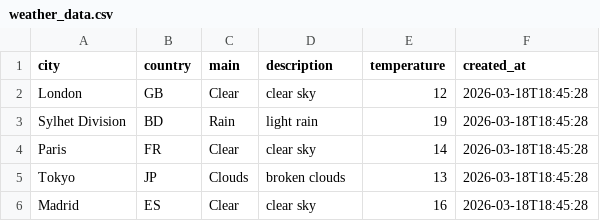
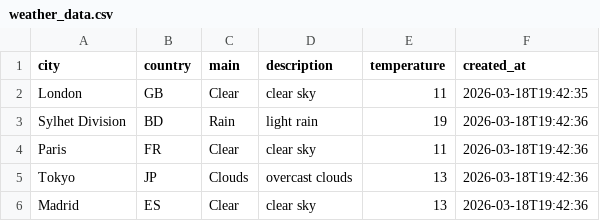
Before and after one commit to amzzz930/weather-api-integration, a CSV file: weather_data.csv, drawn as a sheet.

```diff
--- a/weather_data.csv
+++ b/weather_data.csv
@@ -1,6 +1,6 @@
 city,country,main,description,temperature,created_at
-London,GB,Clear,clear sky,12,2026-03-18T18:45:28
-Sylhet Division,BD,Rain,light rain,19,2026-03-18T18:45:28
-Paris,FR,Clear,clear sky,14,2026-03-18T18:45:28
-Tokyo,JP,Clouds,broken clouds,13,2026-03-18T18:45:28
-Madrid,ES,Clear,clear sky,16,2026-03-18T18:45:28
+London,GB,Clear,clear sky,11,2026-03-18T19:42:35
+Sylhet Division,BD,Rain,light rain,19,2026-03-18T19:42:36
+Paris,FR,Clear,clear sky,11,2026-03-18T19:42:36
+Tokyo,JP,Clouds,overcast clouds,13,2026-03-18T19:42:36
+Madrid,ES,Clear,clear sky,13,2026-03-18T19:42:36
```
